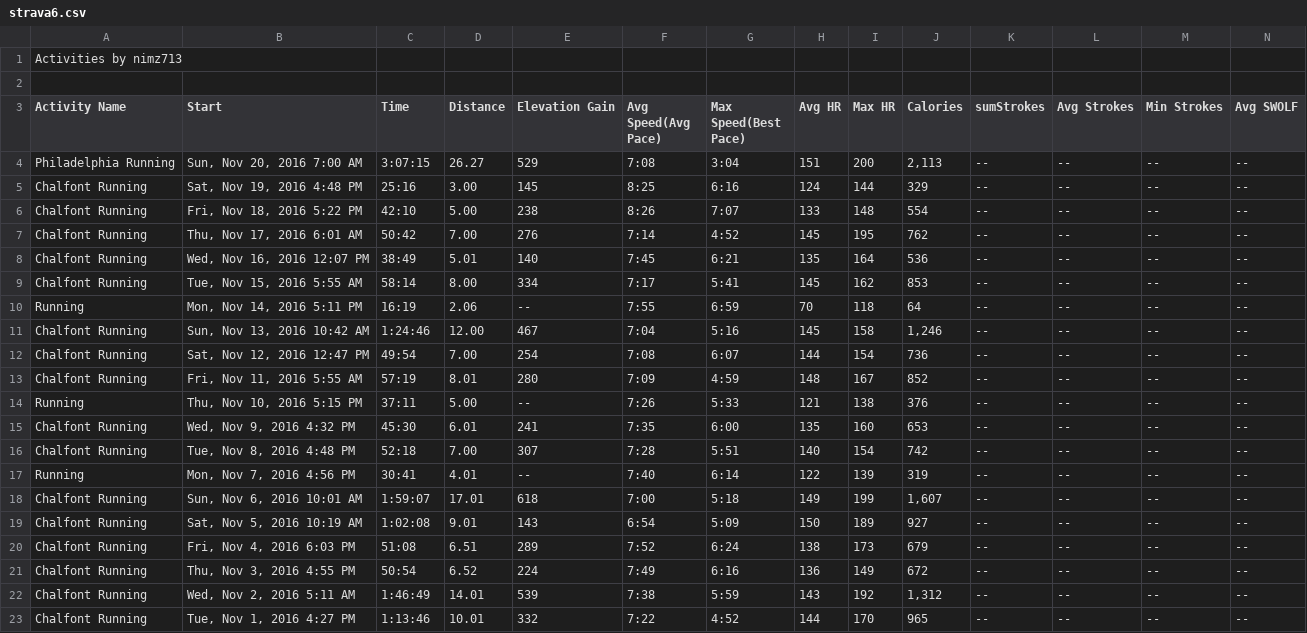
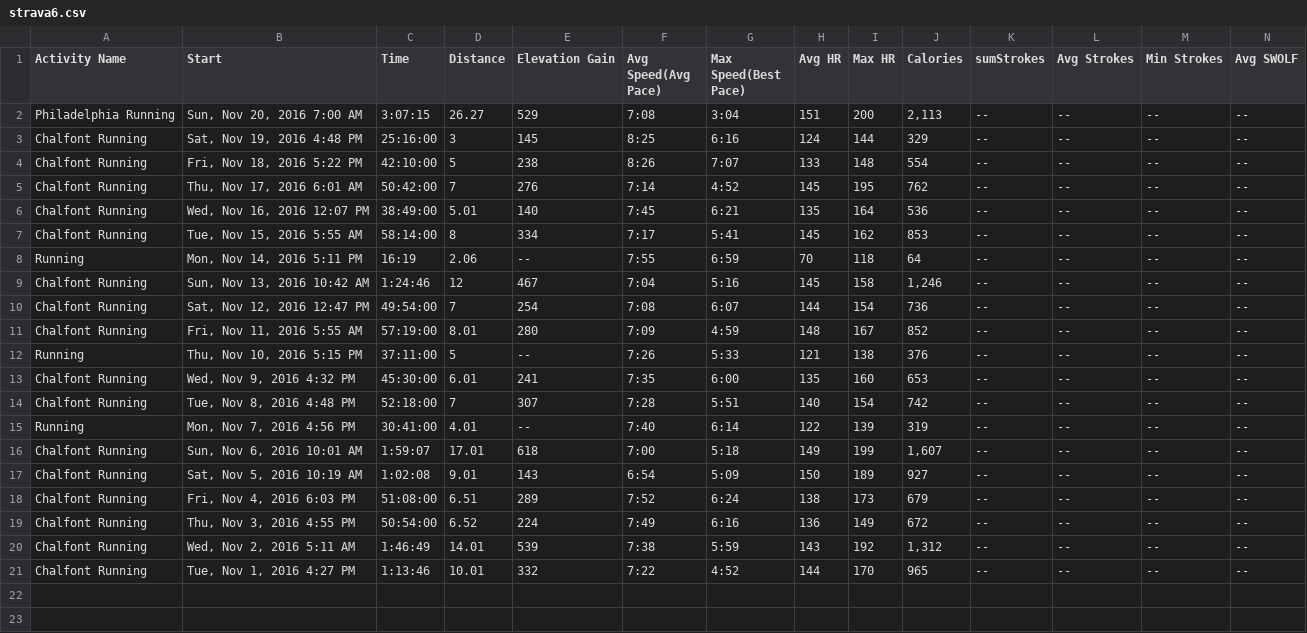
Before and after one commit to newns92/MarathonTrainingAnalysis, a CSV file: Data/strava6.csv, drawn as a sheet; only a part is shown; removed rows and columns are numbered as before the commit, all else as after; rows hold the shown columns only; the diff names each change by its address in the sheet, - before the commit and + after, or states it on an @@ line.

```diff
--- a/Data/strava6.csv
+++ b/Data/strava6.csv
-row 1: Activities by nimz713
-row 2: (empty)
-C3 (Time): 25:16
+C3 (Time): 25:16:00
-D3 (Distance): 3.00
+D3 (Distance): 3
-C4 (Time): 42:10
+C4 (Time): 42:10:00
-D4 (Distance): 5.00
+D4 (Distance): 5
-C5 (Time): 50:42
+C5 (Time): 50:42:00
-D5 (Distance): 7.00
+D5 (Distance): 7
-C6 (Time): 38:49
+C6 (Time): 38:49:00
-C7 (Time): 58:14
+C7 (Time): 58:14:00
-D7 (Distance): 8.00
+D7 (Distance): 8
-D9 (Distance): 12.00
+D9 (Distance): 12
-C10 (Time): 49:54
+C10 (Time): 49:54:00
-D10 (Distance): 7.00
+D10 (Distance): 7
-C11 (Time): 57:19
+C11 (Time): 57:19:00
-C12 (Time): 37:11
+C12 (Time): 37:11:00
-D12 (Distance): 5.00
+D12 (Distance): 5
-C13 (Time): 45:30
+C13 (Time): 45:30:00
-C14 (Time): 52:18
+C14 (Time): 52:18:00
-D14 (Distance): 7.00
+D14 (Distance): 7
-C15 (Time): 30:41
+C15 (Time): 30:41:00
-C18 (Time): 51:08
+C18 (Time): 51:08:00
-C19 (Time): 50:54
+C19 (Time): 50:54:00
```
Also changed, not shown: Data/strava1.csv, Data/strava2.csv, 7 other files.
